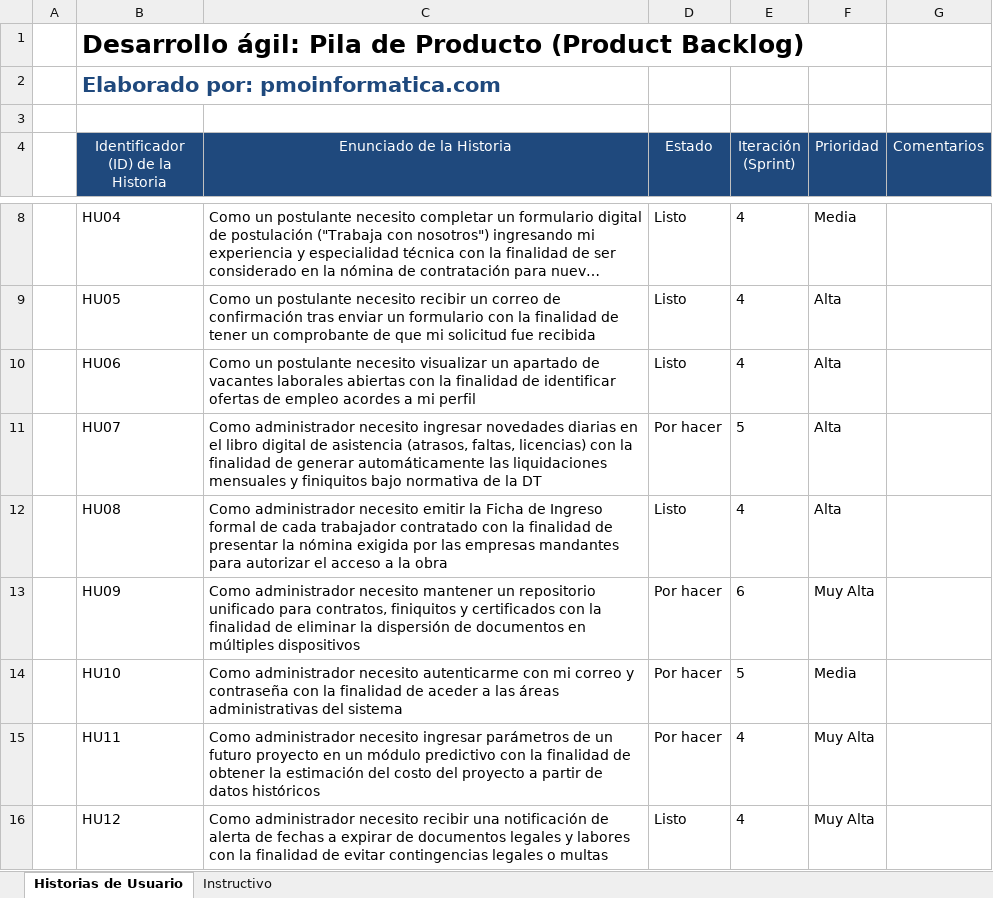
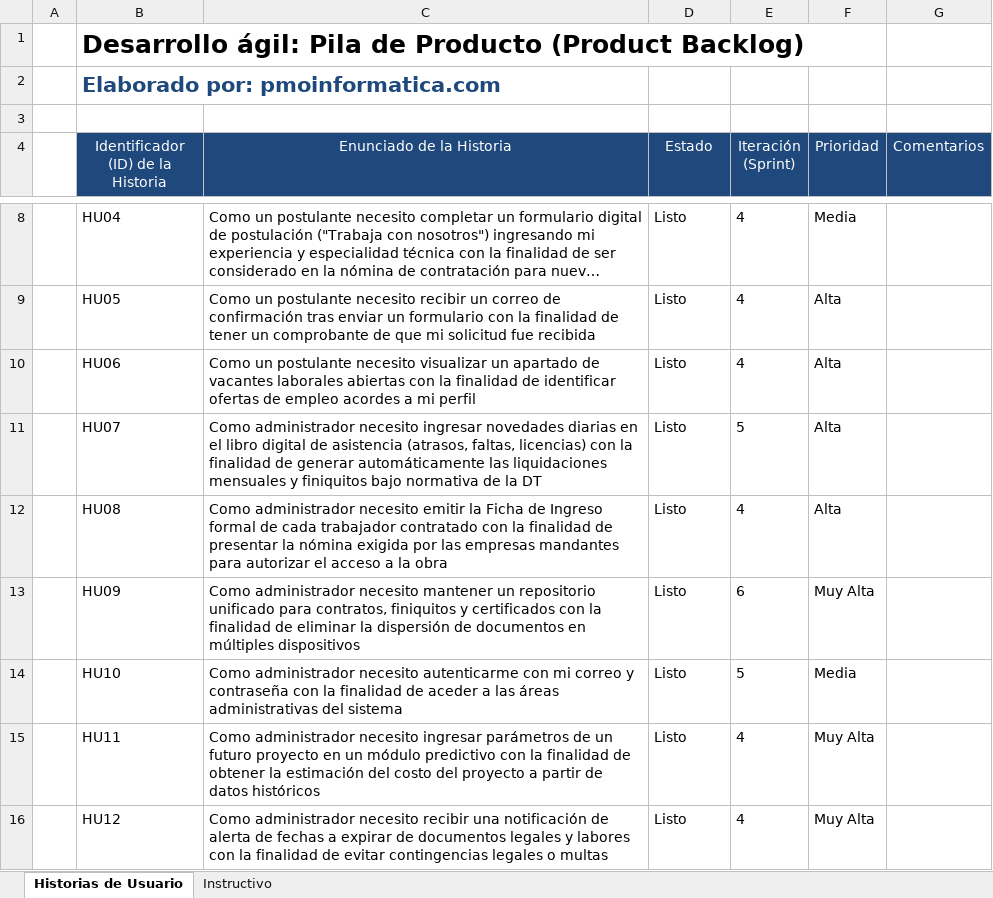
Before and after one commit to GsuExe/Capstone_002D_Grupo5, an Excel workbook: Fase 2/Evidencias Proyecto/Evidencias de Documentación/Plantilla Product Backlog.xlsx, sheet Historias de Usuario, drawn as a sheet; only a part is shown, gaps mark what is left out; long unchanged cells end in …; values as stored, in another font and other column widths than the file's, no borders; charts and pictures not drawn; the diff names each change by its address in the sheet, - before the commit and + after, or states it on an @@ line.

Commit message:
Plantilla Product Backlog Actualizada

```diff
--- a/Fase 2/Evidencias Proyecto/Evidencias de Documentación/Plantilla Product Backlog.xlsx (sheet Historias de Usuario)
+++ b/Fase 2/Evidencias Proyecto/Evidencias de Documentación/Plantilla Product Backlog.xlsx (sheet Historias de Usuario)
-D11 (Estado): Por hacer
+D11 (Estado): Listo
-D13:D15 (Estado): Por hacer
+D13:D15 (Estado): Listo
```
